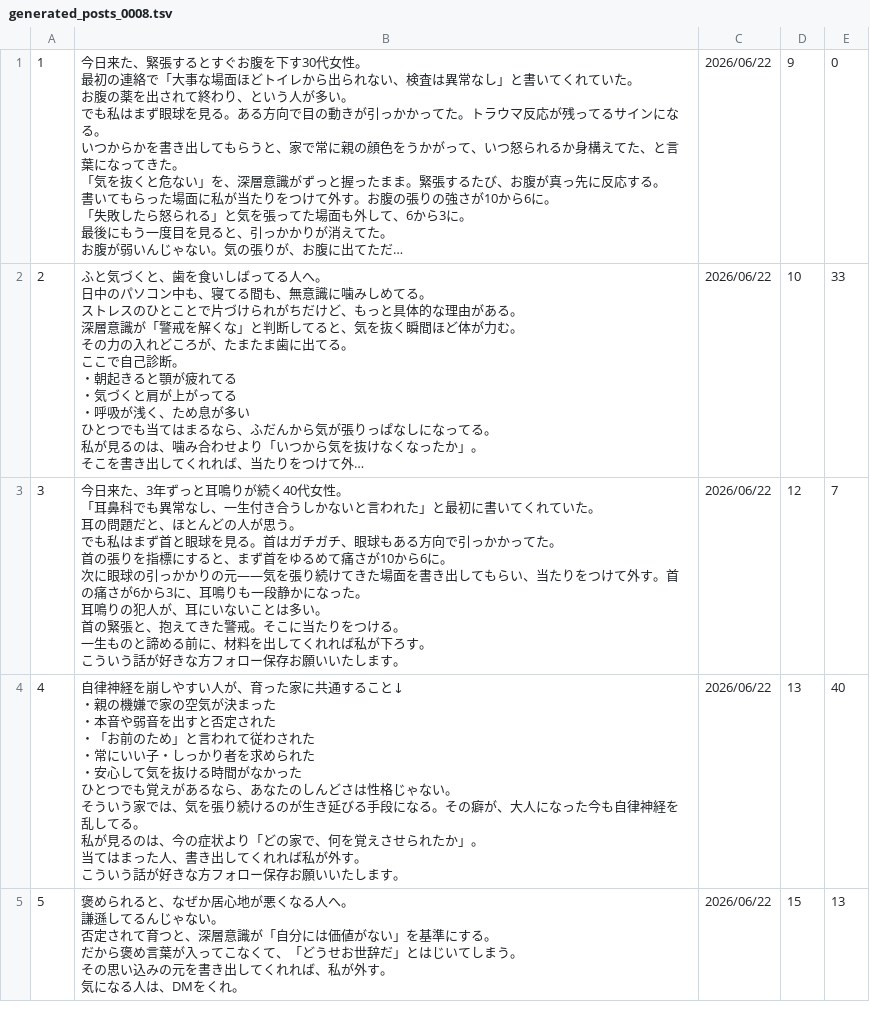
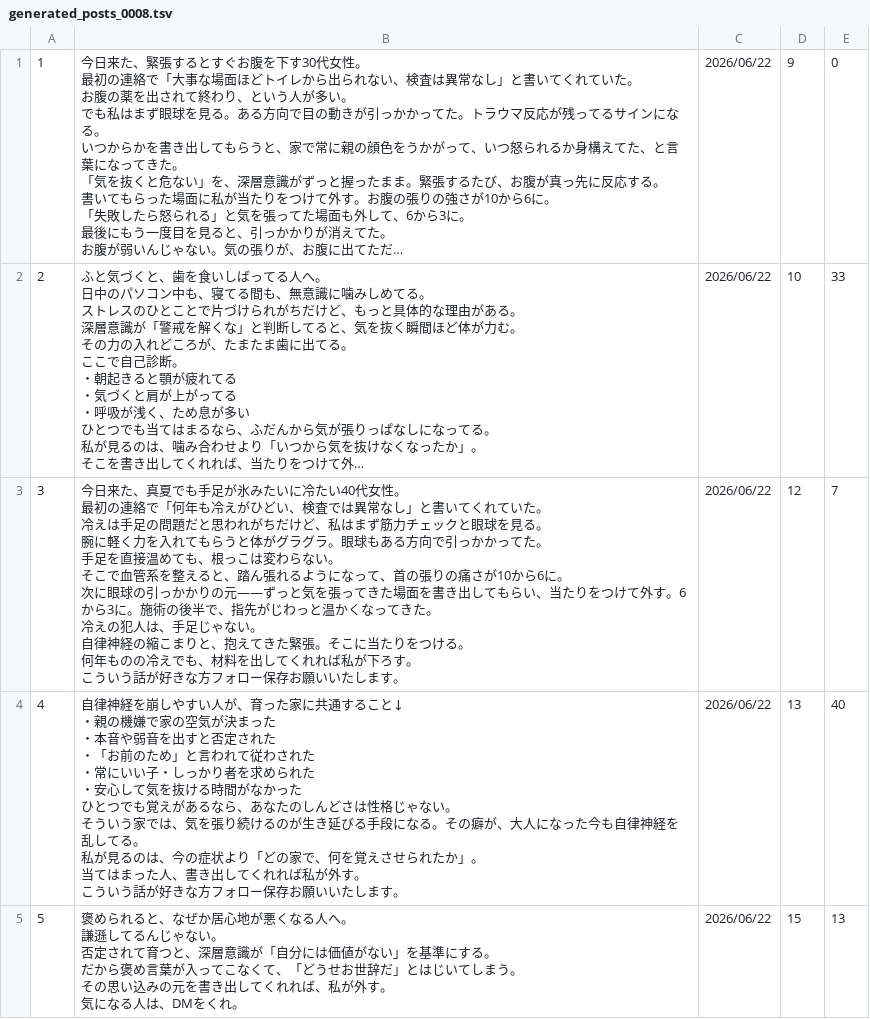
Before and after one commit to polo0782/polo0782, a TSV file: postgen/generated/generated_posts_0008.tsv, drawn as a sheet; only a part is shown; long unchanged cells end in …; ↵ is a line break in a cell; the diff names each change by its address in the sheet, - before the commit and + after, or states it on an @@ line.

```diff
--- a/postgen/generated/generated_posts_0008.tsv
+++ b/postgen/generated/generated_posts_0008.tsv
-B3: …日来た、3年ずっと耳鳴りが続く40代女性。 ↵ 「耳鼻科でも異常なし、一生付き合うしかないと言われた」と最初に書いてくれていた。 ↵ 耳の問題だと、ほとんどの人が思う。 ↵ でも私はまず首と眼球を見る。首はガチガチ、眼球もある方向で引っかかってた。 ↵ 首の張りを指標にすると、まず首をゆるめて痛さが10から6に。 ↵ 次に眼球の引っかかりの元――気を張り続けてきた場面を書き出してもらい、当たりをつけて外す。首の痛さが6から3に、耳鳴りも一段静かになった。 ↵ 耳鳴りの犯人が、耳にいないことは多い。 ↵ 首の緊張と、抱えてきた警戒。そこに当たりをつける。 ↵ 一生ものと諦める前に、材料を…
+B3: …日来た、真夏でも手足が氷みたいに冷たい40代女性。 ↵ 最初の連絡で「何年も冷えがひどい、検査では異常なし」と書いてくれていた。 ↵ 冷えは手足の問題だと思われがちだけど、私はまず筋力チェックと眼球を見る。 ↵ 腕に軽く力を入れてもらうと体がグラグラ。眼球もある方向で引っかかってた。 ↵ 手足を直接温めても、根っこは変わらない。 ↵ そこで血管系を整えると、踏ん張れるようになって、首の張りの痛さが10から6に。 ↵ 次に眼球の引っかかりの元――ずっと気を張ってきた場面を書き出してもらい、当たりをつけて外す。6から3に。施術の後半で、指先がじわっと温かくなってきた。 ↵ 冷えの犯人は、手足じゃない。 ↵ 自律神経の縮こまりと、抱えてきた緊張。そこに当たりをつける。 ↵ 何年ものの冷えでも、材料を…
```
Also changed, not shown: 3 other files.
